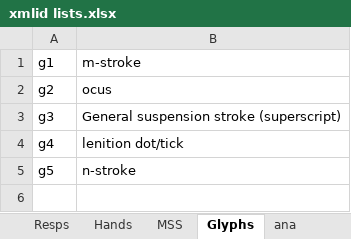
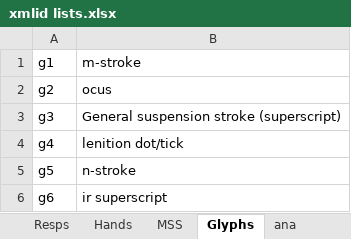
Before and after one commit to steviebarrett/faclair-manuscripts-1, an Excel workbook: xmlid lists.xlsx, sheet Glyphs, drawn as a sheet; values as stored, in another font and other column widths than the file's, no borders; the diff names each change by its address in the sheet, - before the commit and + after, or states it on an @@ line.

```diff
--- a/xmlid lists.xlsx (sheet Glyphs)
+++ b/xmlid lists.xlsx (sheet Glyphs)
+row 6: g6 | ir superscript
```
Also changed, not shown: 2 other files.
